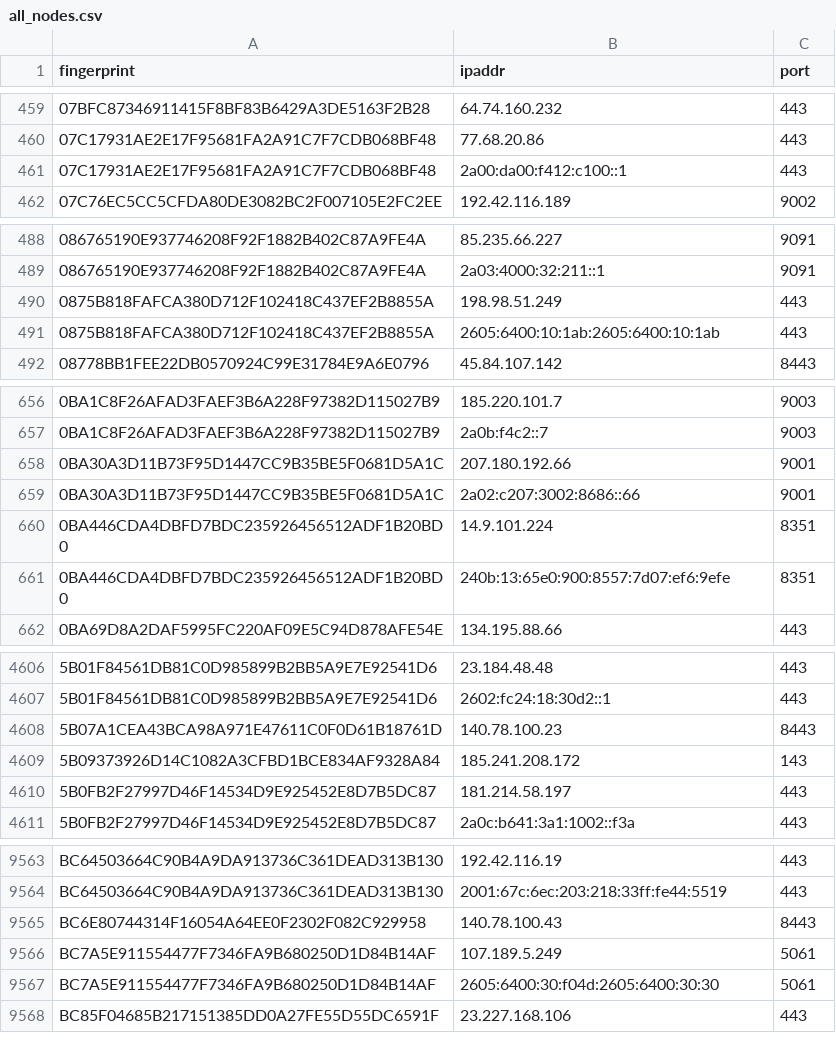
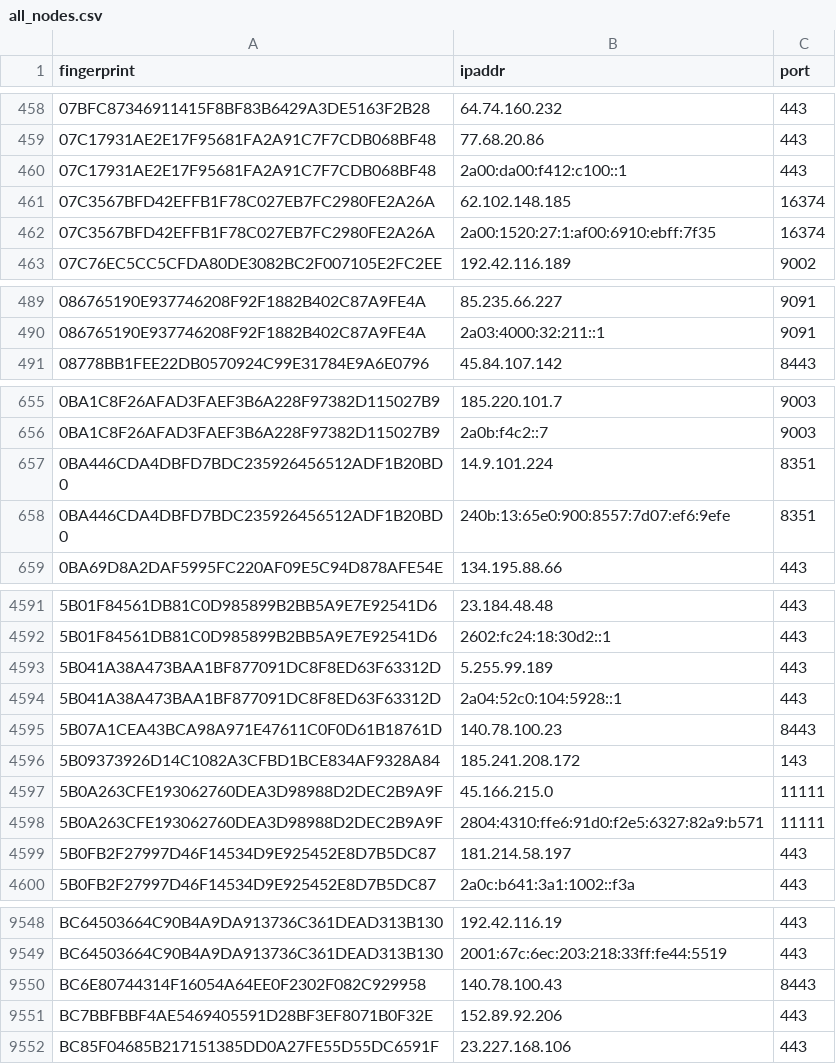
Before and after one commit to 0xPratikPatil/peel-the-net, a CSV file: dataset/all_nodes.csv, drawn as a sheet; only a part is shown, gaps mark what is left out; the diff covers the shown part only.

Commit message:
chore(dataset): update tor nodes [CI]

```diff
--- a/dataset/all_nodes.csv
+++ b/dataset/all_nodes.csv
@@ -461,2 +460,4 @@ fingerprint,ipaddr,port
 07C17931AE2E17F95681FA2A91C7F7CDB068BF48,2a00:da00:f412:c100::1,443
+07C3567BFD42EFFB1F78C027EB7FC2980FE2A26A,62.102.148.185,16374
+07C3567BFD42EFFB1F78C027EB7FC2980FE2A26A,2a00:1520:27:1:af00:6910:ebff:7f35,16374
 07C76EC5CC5CFDA80DE3082BC2F007105E2FC2EE,192.42.116.189,9002
@@ -489,4 +490,2 @@ fingerprint,ipaddr,port
 086765190E937746208F92F1882B402C87A9FE4A,2a03:4000:32:211::1,9091
-0875B818FAFCA380D712F102418C437EF2B8855A,198.98.51.249,443
-0875B818FAFCA380D712F102418C437EF2B8855A,2605:6400:10:1ab:2605:6400:10:1ab,443
 08778BB1FEE22DB0570924C99E31784E9A6E0796,45.84.107.142,8443
@@ -657,4 +656,2 @@ fingerprint,ipaddr,port
 0BA1C8F26AFAD3FAEF3B6A228F97382D115027B9,2a0b:f4c2::7,9003
-0BA30A3D11B73F95D1447CC9B35BE5F0681D5A1C,207.180.192.66,9001
-0BA30A3D11B73F95D1447CC9B35BE5F0681D5A1C,2a02:c207:3002:8686::66,9001
 0BA446CDA4DBFD7BDC235926456512ADF1B20BD0,14.9.101.224,8351
@@ -4607,4 +4592,8 @@ fingerprint,ipaddr,port
 5B01F84561DB81C0D985899B2BB5A9E7E92541D6,2602:fc24:18:30d2::1,443
+5B041A38A473BAA1BF877091DC8F8ED63F63312D,5.255.99.189,443
+5B041A38A473BAA1BF877091DC8F8ED63F63312D,2a04:52c0:104:5928::1,443
 5B07A1CEA43BCA98A971E47611C0F0D61B18761D,140.78.100.23,8443
 5B09373926D14C1082A3CFBD1BCE834AF9328A84,185.241.208.172,143
+5B0A263CFE193062760DEA3D98988D2DEC2B9A9F,45.166.215.0,11111
+5B0A263CFE193062760DEA3D98988D2DEC2B9A9F,2804:4310:ffe6:91d0:f2e5:6327:82a9:b571,11111
 5B0FB2F27997D46F14534D9E925452E8D7B5DC87,181.214.58.197,443
@@ -9565,4 +9550,3 @@ BC64503664C90B4A9DA913736C361DEAD313B130,2001:67c:6ec:203:218:33ff:fe44:5519,443
 BC6E80744314F16054A64EE0F2302F082C929958,140.78.100.43,8443
-BC7A5E911554477F7346FA9B680250D1D84B14AF,107.189.5.249,5061
-BC7A5E911554477F7346FA9B680250D1D84B14AF,2605:6400:30:f04d:2605:6400:30:30,5061
+BC7BBFBBF4AE5469405591D28BF3EF8071B0F32E,152.89.92.206,443
 BC85F04685B217151385DD0A27FE55D55DC6591F,23.227.168.106,443
```
Also changed, not shown: 16 added rows, 32 removed rows and 3 edited cells elsewhere in this file, dataset/exit_nodes.csv, dataset/guard_nodes.csv, 3 other files.
